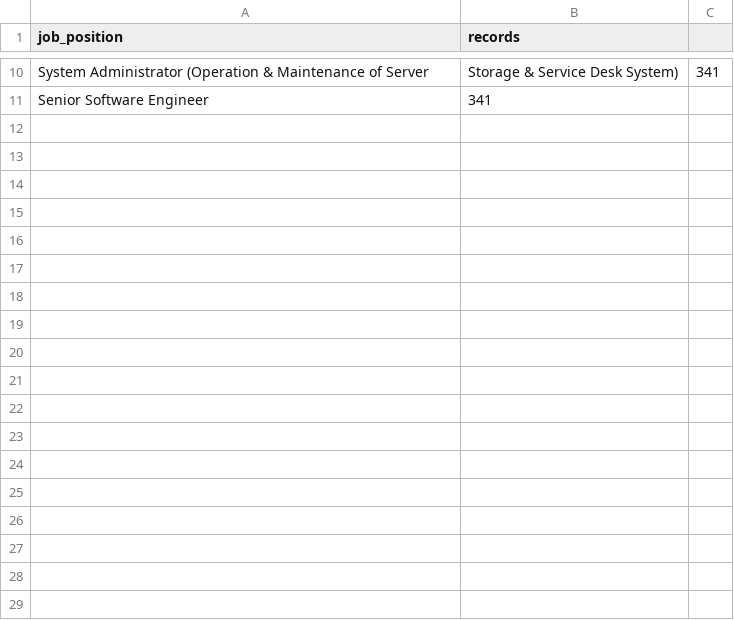
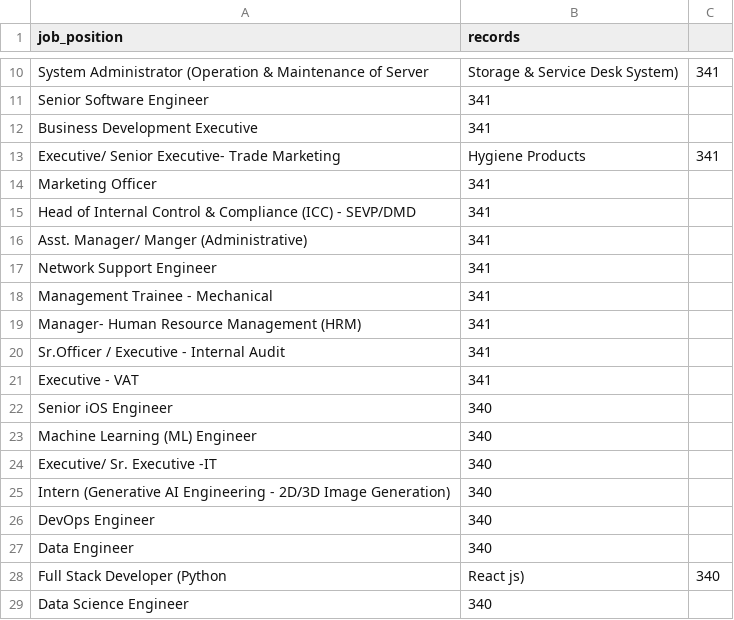
Before and after one commit to Vishal10052006/smart-resume-screening-and-candidate-ranking-tool, a CSV file: data/reports/job_position_distribution.csv, drawn as a sheet; only a part is shown, gaps mark what is left out.

Commit message:
fix: include complete job position distribution

```diff
--- a/data/reports/job_position_distribution.csv
+++ b/data/reports/job_position_distribution.csv
@@ -11 +11,19 @@ System Administrator (Operation & Maintenance of Server, Storage & Service Desk
 Senior Software Engineer,341
+Business Development Executive,341
+Executive/ Senior Executive- Trade Marketing, Hygiene Products,341
+Marketing Officer,341
+Head of Internal Control & Compliance (ICC) - SEVP/DMD,341
+Asst. Manager/ Manger (Administrative),341
+Network Support Engineer,341
+Management Trainee - Mechanical,341
+Manager- Human Resource Management (HRM),341
+Sr.Officer / Executive - Internal Audit,341
+Executive - VAT,341
+Senior iOS Engineer,340
+Machine Learning (ML) Engineer,340
+Executive/ Sr. Executive -IT,340
+Intern (Generative AI Engineering - 2D/3D Image Generation),340
+DevOps Engineer,340
+Data Engineer,340
+Full Stack Developer (Python,React js),340
+Data Science Engineer,340
```
